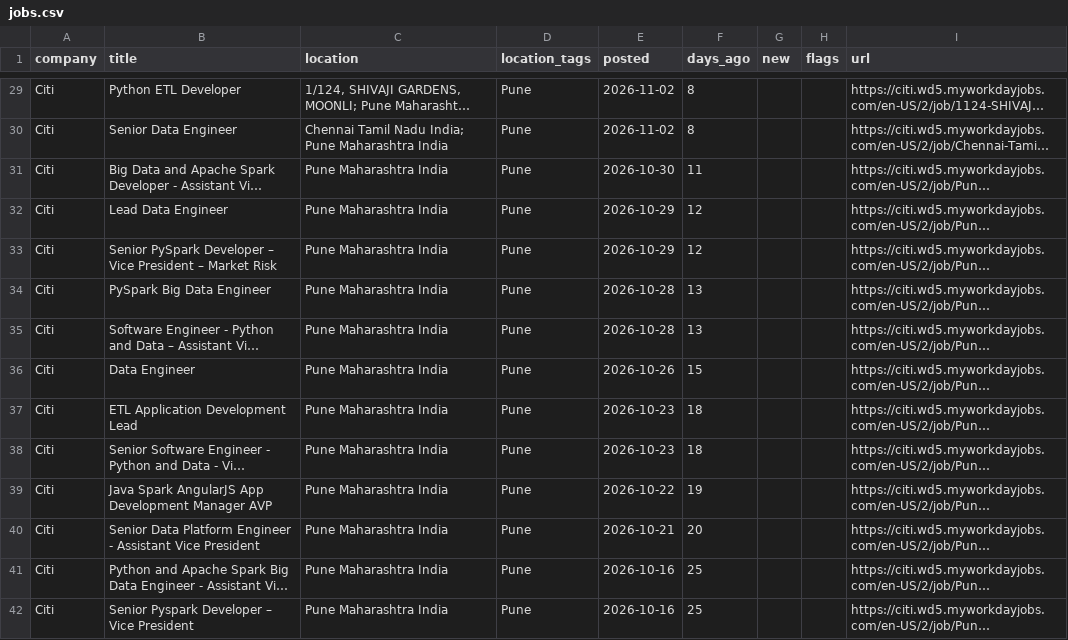
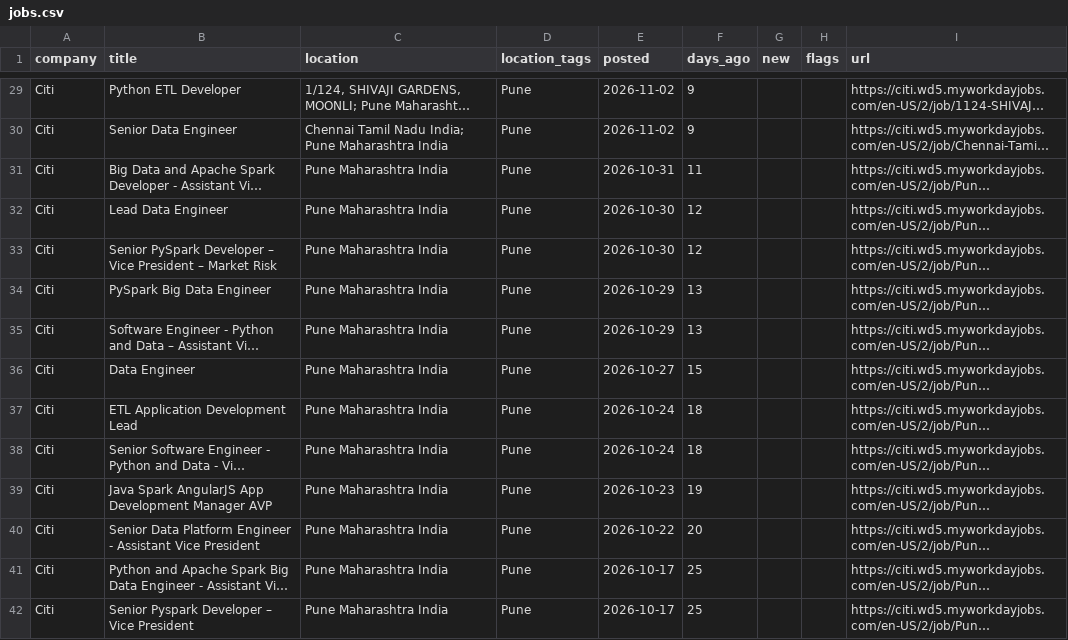
Before and after one commit to rahulsanap23/job-scanner, a CSV file: data/jobs.csv, drawn as a sheet; only a part is shown, gaps mark what is left out; long unchanged cells end in …; the diff covers the shown part only; the diff names each change by its address in the sheet, - before the commit and + after, or states it on an @@ line.

```diff
--- a/data/jobs.csv
+++ b/data/jobs.csv
-F29:F30 (days_ago): 8
+F29:F30 (days_ago): 9
-E31 (posted): 2026-10-30
+E31 (posted): 2026-10-31
-E32:E33 (posted): 2026-10-29
+E32:E33 (posted): 2026-10-30
-E34:E35 (posted): 2026-10-28
+E34:E35 (posted): 2026-10-29
-E36 (posted): 2026-10-26
+E36 (posted): 2026-10-27
-E37:E38 (posted): 2026-10-23
+E37:E38 (posted): 2026-10-24
-E39 (posted): 2026-10-22
+E39 (posted): 2026-10-23
-E40 (posted): 2026-10-21
+E40 (posted): 2026-10-22
-E41:E42 (posted): 2026-10-16
+E41:E42 (posted): 2026-10-17
```
Also changed, not shown: 2 removed rows and 92 edited cells elsewhere in this file, 5 other files.
